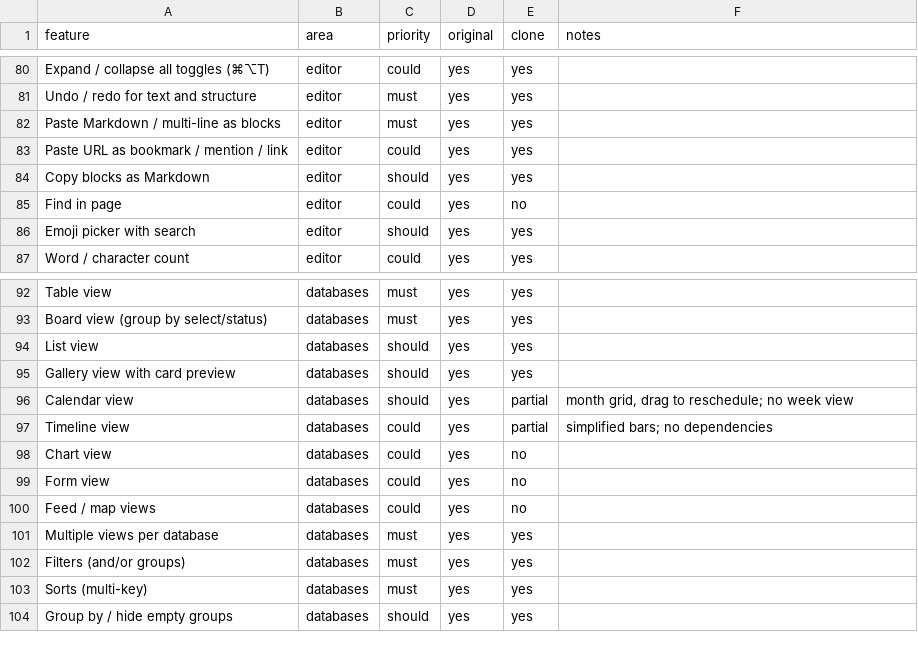
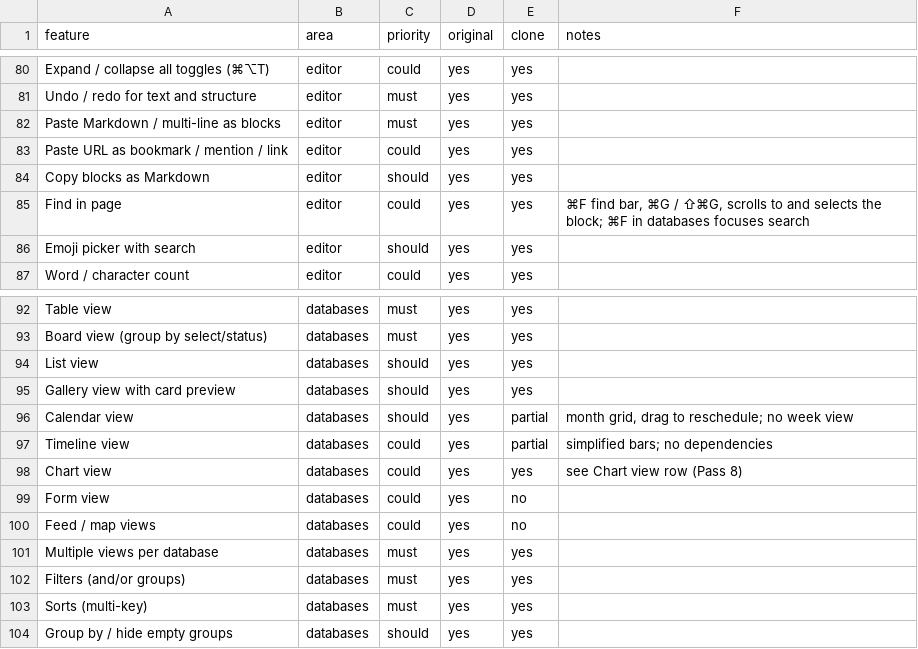
Before and after one commit to elija-7580/Based, a CSV file: replica/features.csv, drawn as a sheet; only a part is shown, gaps mark what is left out; the diff covers the shown part only.

Commit message:
Pass 9: Notion-style shell (tabs, ⌘K search, ⌘N palette, ⌘F find, ⌘J chat panel), block gutter fix, multi-select, async zip/HTML import, Claude-Code agent console + terminal, agent doctor, diagnostics (logs, hang watchdog, crash, layout audit)

```diff
--- a/replica/features.csv
+++ b/replica/features.csv
@@ -84,3 +84,3 @@ Paste URL as bookmark / mention / link,editor,could,yes,yes,
 Copy blocks as Markdown,editor,should,yes,yes,
-Find in page,editor,could,yes,no,
+Find in page,editor,could,yes,yes,"⌘F find bar, ⌘G / ⇧⌘G, scrolls to and selects the block; ⌘F in databases focuses search"
 Emoji picker with search,editor,should,yes,yes,
@@ -97,3 +97,3 @@ Calendar view,databases,should,yes,partial,"month grid, drag to reschedule; no w
 Timeline view,databases,could,yes,partial,simplified bars; no dependencies
-Chart view,databases,could,yes,no,
+Chart view,databases,could,yes,yes,see Chart view row (Pass 8)
 Form view,databases,could,yes,no,
```
Also changed, not shown: 10 added rows and 7 edited cells elsewhere in this file, 58 other files.
